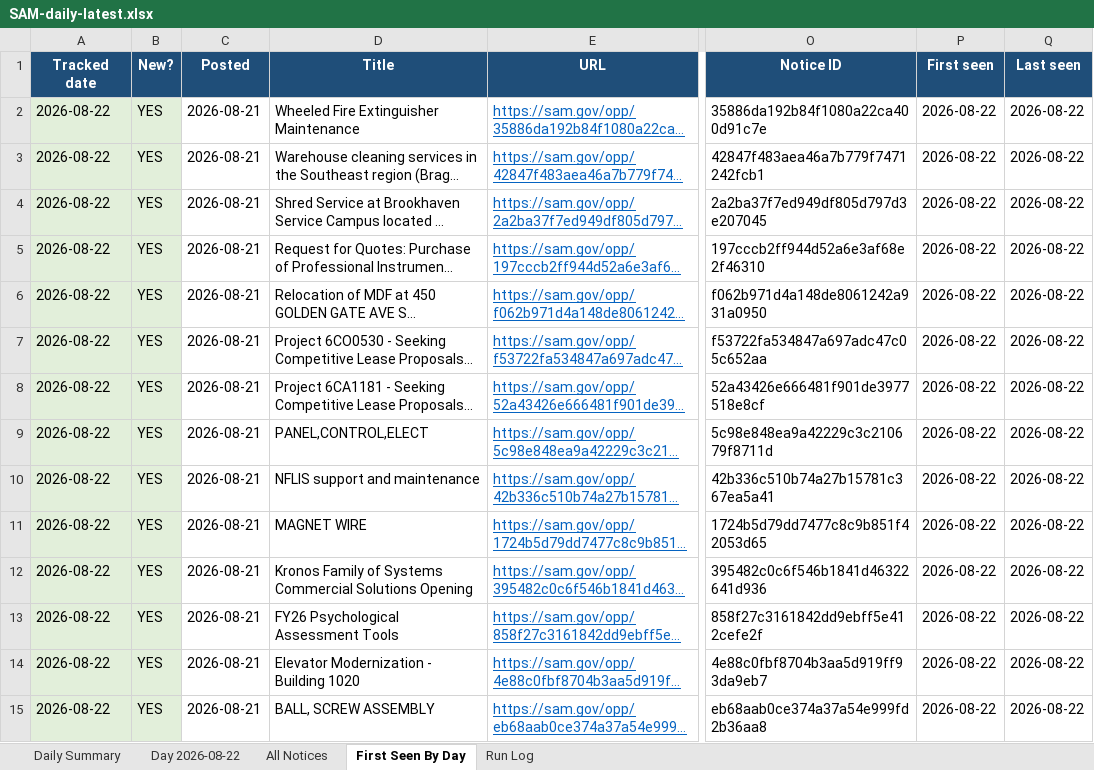
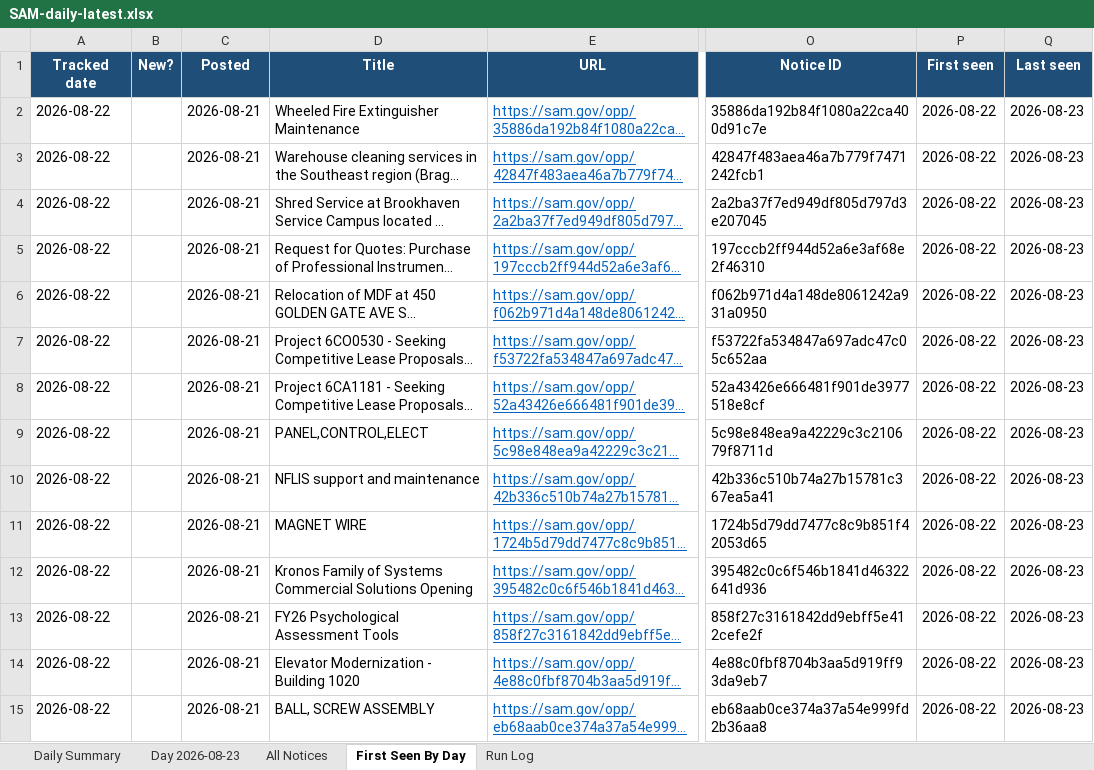
Before and after one commit to biscuitdh/44aa9566-3f78-4f70-9255-8cc9b8d7e019, an Excel workbook: docs/v/SAM-daily-latest.xlsx, sheet First Seen By Day, drawn as a sheet; only a part is shown, gaps mark what is left out; long unchanged cells end in …; values as stored, in another font and other column widths than the file's, no borders; the diff covers the shown part only; the diff names each change by its address in the sheet, - before the commit and + after, or states it on an @@ line.

```diff
--- a/docs/v/SAM-daily-latest.xlsx (sheet First Seen By Day)
+++ b/docs/v/SAM-daily-latest.xlsx (sheet First Seen By Day)
-sheet tab: Day 2026-08-22
+sheet tab: Day 2026-08-23
-A2:B15 fill: #E2EFDA
+A2:B15 fill: none
-B2:B15 (New?): YES
+B2:B15 (New?): (empty)
-Q2:Q15 (Last seen): 2026-08-22
+Q2:Q15 (Last seen): 2026-08-23
```
Also changed, not shown: 1 removed row, 62 edited cells and cell formats elsewhere in this sheet, sheet Day 2026-08-23, sheet All Notices, sheet Run Log, sheet Daily Summary, 18 other files.
